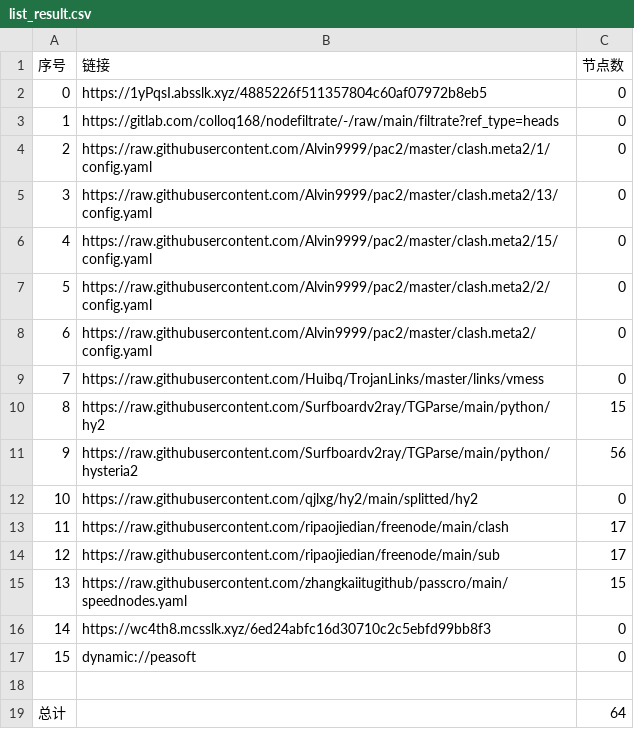
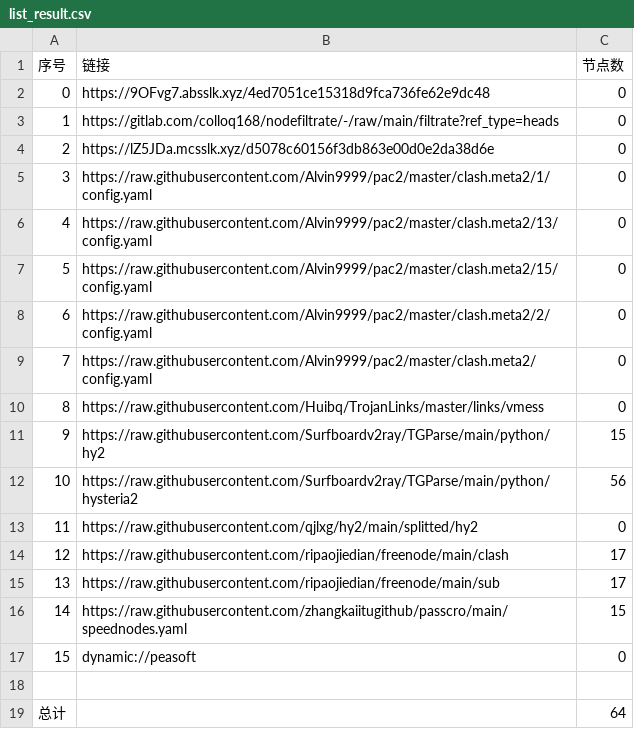
Before and after one commit to wjs-529/AutoMergePublicNodes, a CSV file: list_result.csv, drawn as a sheet; removed rows and columns are numbered as before the commit, all else as after; the diff names each change by its address in the sheet, - before the commit and + after, or states it on an @@ line.

```diff
--- a/list_result.csv
+++ b/list_result.csv
-B2 (链接): https://1yPqsI.absslk.xyz/4885226f511357804c60af07972b8eb5
+B2 (链接): https://9OFvg7.absslk.xyz/4ed7051ce15318d9fca736fe62e9dc48
+row 4: 2 | https://lZ5JDa.mcsslk.xyz/d5078c60156f3db863e00d0e2da38d6e | 0
@@ column A (序号) renumbered between rows 5 and 16 @@
-row 16: 14 | https://wc4th8.mcsslk.xyz/6ed24abfc16d30710c2c5ebfd99bb8f3 | 0
```
Also changed, not shown: 22 other files.
